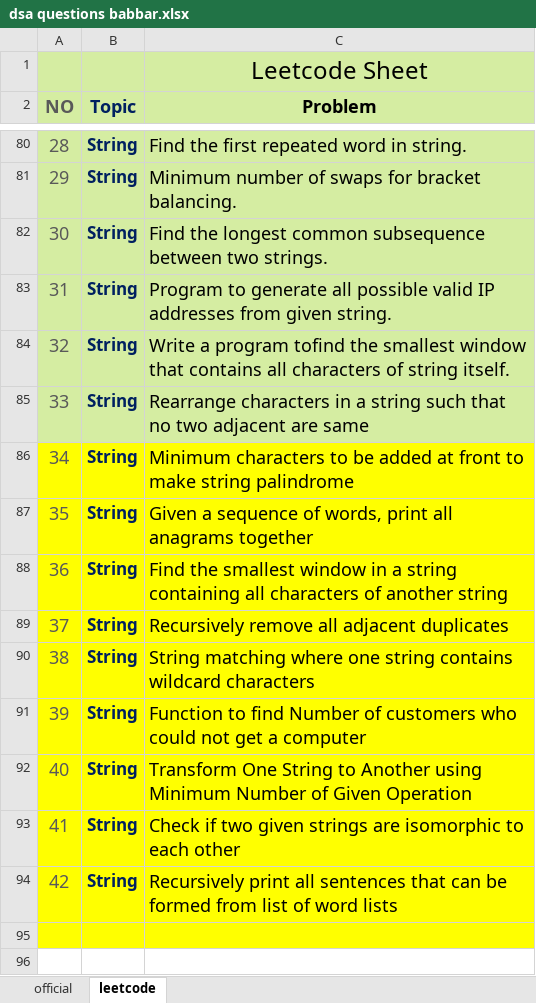
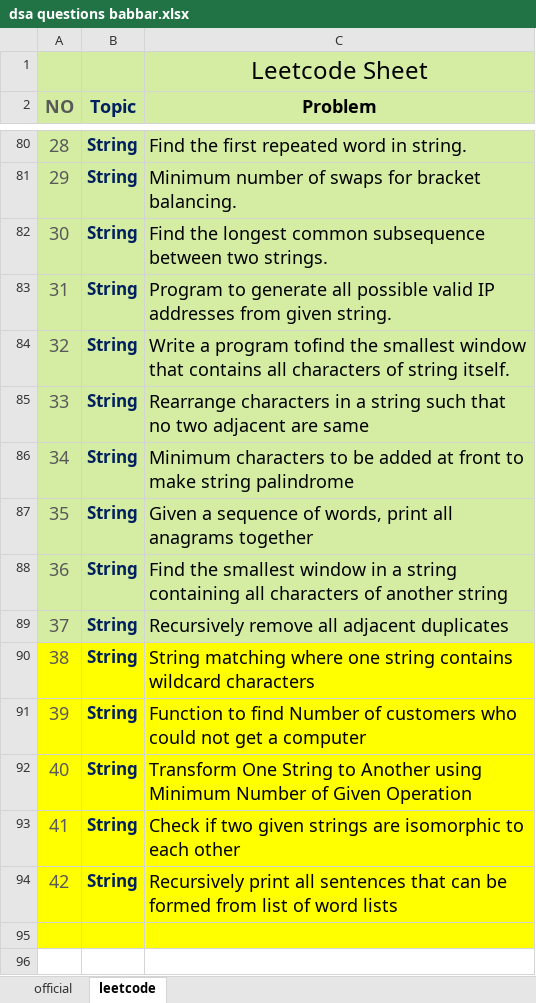
Before and after one commit to rohit-yadavv/DSA-Questions, an Excel workbook: dsa questions babbar.xlsx, sheet leetcode, drawn as a sheet; only a part is shown, gaps mark what is left out; values as stored, in another font and other column widths than the file's, no borders; the diff names each change by its address in the sheet, - before the commit and + after, or states it on an @@ line.

```diff
--- a/dsa questions babbar.xlsx (sheet leetcode)
+++ b/dsa questions babbar.xlsx (sheet leetcode)
-A86:C89 fill: #FFFF00
+A86:C89 fill: #D5EDA2
```
Also changed, not shown: sheet official.
